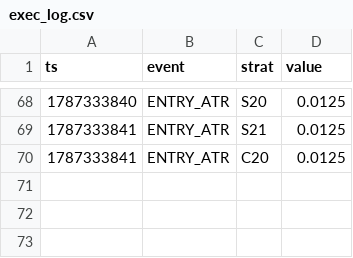
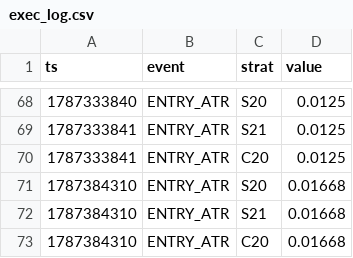
Before and after one commit to Jessieeeeai/dpl-flow-bot, a CSV file: exec_log.csv, drawn as a sheet; only a part is shown, gaps mark what is left out; the diff names each change by its address in the sheet, - before the commit and + after, or states it on an @@ line.

```diff
--- a/exec_log.csv
+++ b/exec_log.csv
+row 71: 1787384310 | ENTRY_ATR | S20 | 0.01668
+row 72: 1787384310 | ENTRY_ATR | S21 | 0.01668
+row 73: 1787384310 | ENTRY_ATR | C20 | 0.01668
```
Also changed, not shown: 1 other file.
